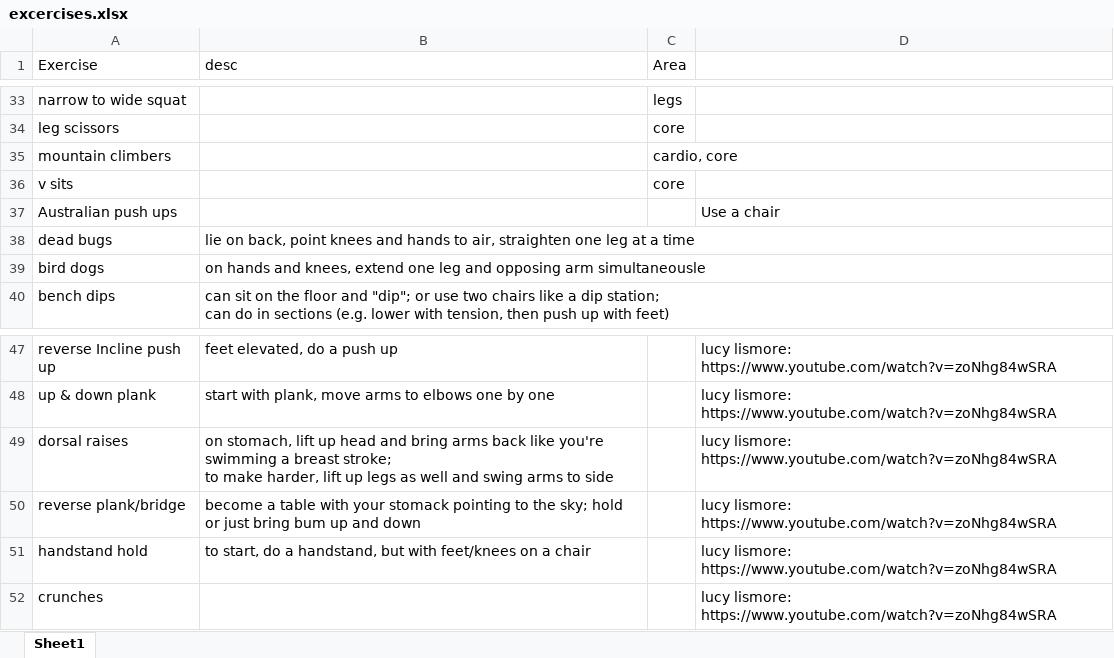
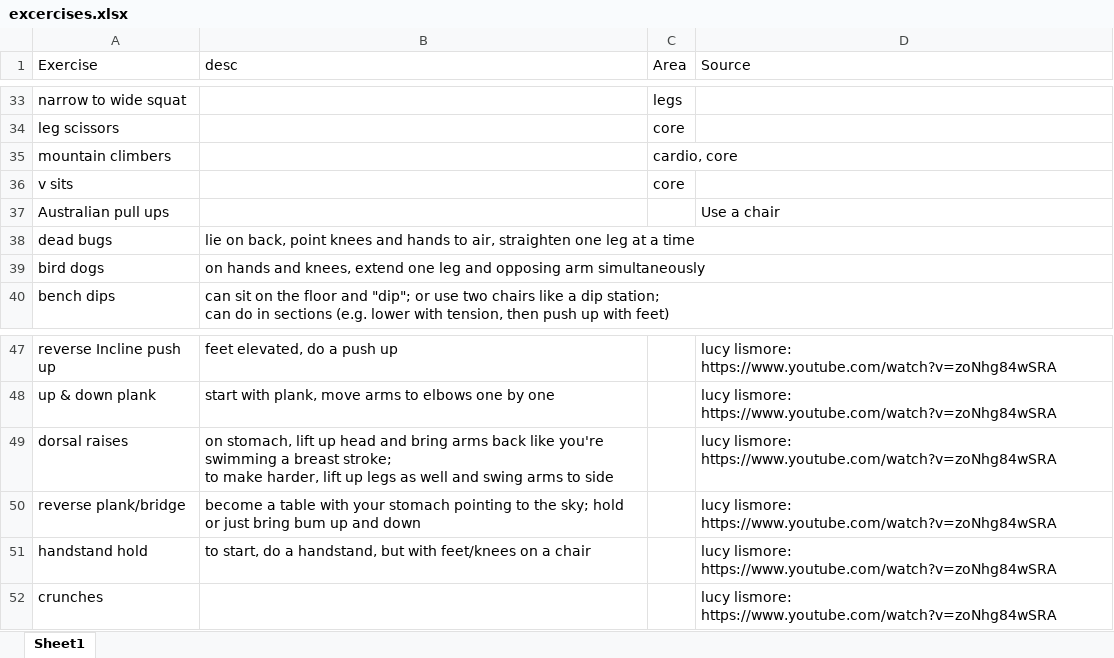
Before and after one commit to jiunsiew/workouts, an Excel workbook: excercises.xlsx, sheet Sheet1, drawn as a sheet; only a part is shown, gaps mark what is left out; values as stored, in another font and other column widths than the file's, no borders; the diff names each change by its address in the sheet, - before the commit and + after, or states it on an @@ line.

Commit message:
Modifying py script to read in from excel file

```diff
--- a/excercises.xlsx (sheet Sheet1)
+++ b/excercises.xlsx (sheet Sheet1)
-D1: (empty)
+D1: Source
-A37 (Exercise): Australian push ups
+A37 (Exercise): Australian pull ups
-B39 (desc): …opposing arm simultaneousle
+B39 (desc): …opposing arm simultaneously
-B50 (desc): …with your stomack pointing to…
+B50 (desc): …with your stomach pointing to…
```
Also changed, not shown: 1 other file.
